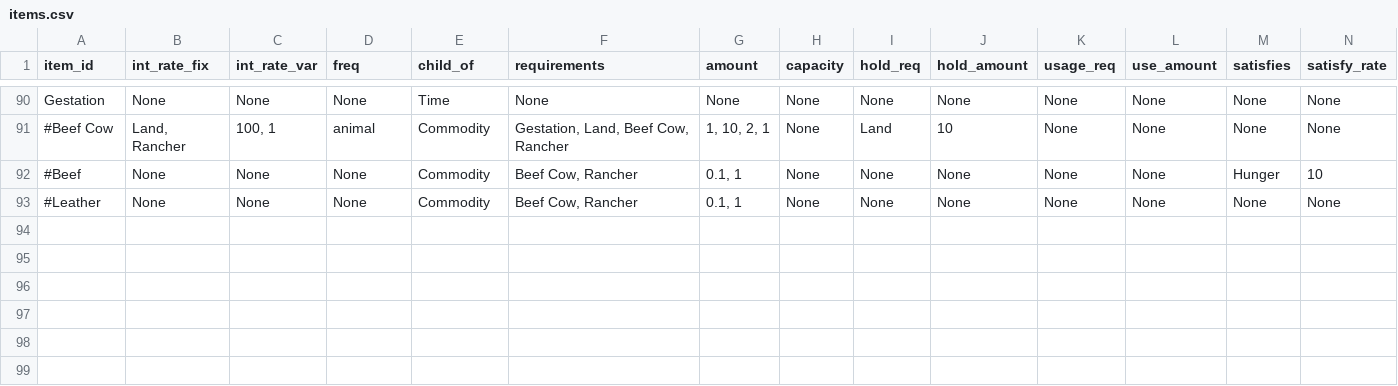
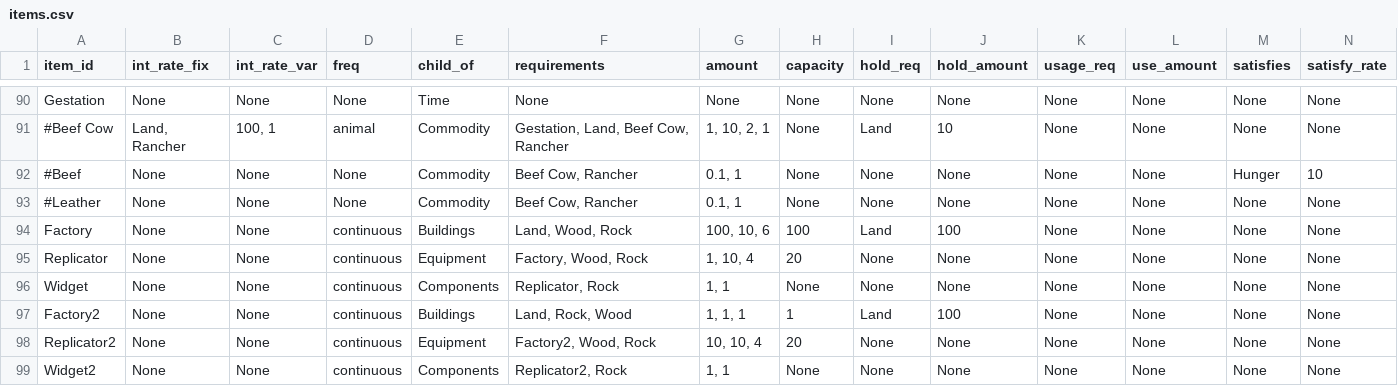
Before and after one commit to ralexander11/acct_legacy, a CSV file: data/items.csv, drawn as a sheet; only a part is shown, gaps mark what is left out; rows hold the shown columns only; the diff names each change by its address in the sheet, - before the commit and + after, or states it on an @@ line.

```diff
--- a/data/items.csv
+++ b/data/items.csv
+row 94: Factory | None | None | continuous | Buildings | Land, Wood, Rock | 100, 10, 6 | 100 | Land | 100 | None | None | None | None
+row 95: Replicator | None | None | continuous | Equipment | Factory, Wood, Rock | 1, 10, 4 | 20 | None | None | None | None | None | None
+row 96: Widget | None | None | continuous | Components | Replicator, Rock | 1, 1 | None | None | None | None | None | None | None
+row 97: Factory2 | None | None | continuous | Buildings | Land, Rock, Wood | 1, 1, 1 | 1 | Land | 100 | None | None | None | None
+row 98: Replicator2 | None | None | continuous | Equipment | Factory2, Wood, Rock | 10, 10, 4 | 20 | None | None | None | None | None | None
+row 99: Widget2 | None | None | continuous | Components | Replicator2, Rock | 1, 1 | None | None | None | None | None | None | None
```
Also changed, not shown: 3 other files.
